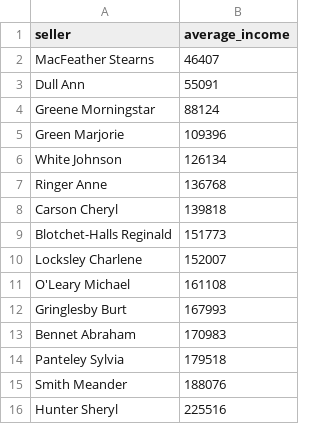
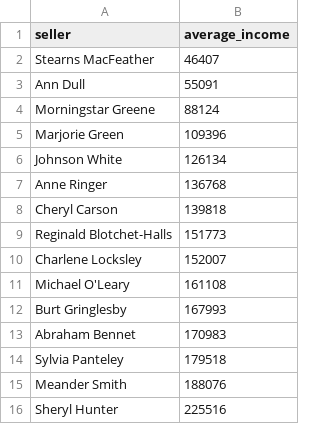
Before and after one commit to aschursina/data-analytics-project-92, a CSV file: lowest_average_income.csv, drawn as a sheet.

Commit message:
Update lowest_average_income.csv

```diff
--- a/lowest_average_income.csv
+++ b/lowest_average_income.csv
@@ -1,16 +1,16 @@
 "seller","average_income"
-MacFeather Stearns,46407
-Dull Ann,55091
-Greene Morningstar,88124
-Green Marjorie,109396
-White Johnson,126134
-Ringer Anne,136768
-Carson Cheryl,139818
-Blotchet-Halls Reginald,151773
-Locksley Charlene,152007
-O'Leary Michael,161108
-Gringlesby Burt,167993
-Bennet Abraham,170983
-Panteley Sylvia,179518
-Smith Meander,188076
-Hunter Sheryl,225516
+Stearns MacFeather,46407
+Ann Dull,55091
+Morningstar Greene,88124
+Marjorie Green,109396
+Johnson White,126134
+Anne Ringer,136768
+Cheryl Carson,139818
+Reginald Blotchet-Halls,151773
+Charlene Locksley,152007
+Michael O'Leary,161108
+Burt Gringlesby,167993
+Abraham Bennet,170983
+Sylvia Panteley,179518
+Meander Smith,188076
+Sheryl Hunter,225516
```
